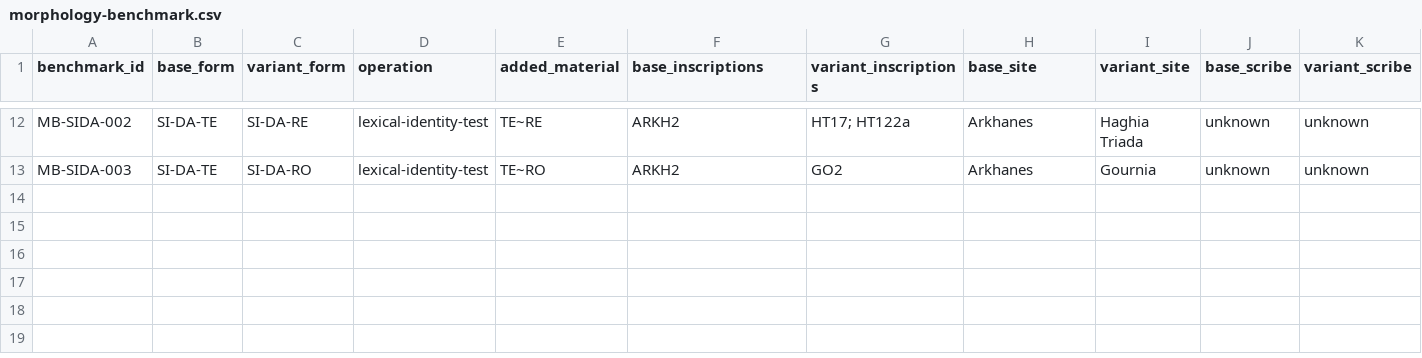
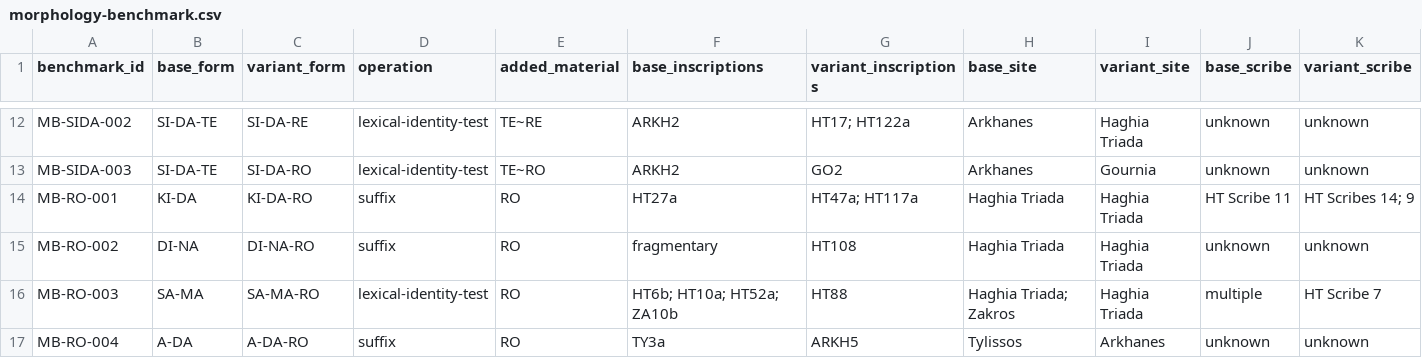
Before and after one commit to 200even/cretan-language-research, a CSV file: data/morphology-benchmark.csv, drawn as a sheet; only a part is shown, gaps mark what is left out; rows hold the shown columns only; the diff names each change by its address in the sheet, - before the commit and + after, or states it on an @@ line.

Commit message:
Add audited RO benchmark rows

```diff
--- a/data/morphology-benchmark.csv
+++ b/data/morphology-benchmark.csv
+row 14: MB-RO-001 | KI-DA | KI-DA-RO | suffix | RO | HT27a | HT47a; HT117a | Haghia Triada | Haghia Triada | HT Scribe 11 | HT Scribes 14; 9
+row 15: MB-RO-002 | DI-NA | DI-NA-RO | suffix | RO | fragmentary | HT108 | Haghia Triada | Haghia Triada | unknown | unknown
+row 16: MB-RO-003 | SA-MA | SA-MA-RO | lexical-identity-test | RO | HT6b; HT10a; HT52a; ZA10b | HT88 | Haghia Triada; Zakros | Haghia Triada | multiple | HT Scribe 7
+row 17: MB-RO-004 | A-DA | A-DA-RO | suffix | RO | TY3a | ARKH5 | Tylissos | Arkhanes | unknown | unknown
```
